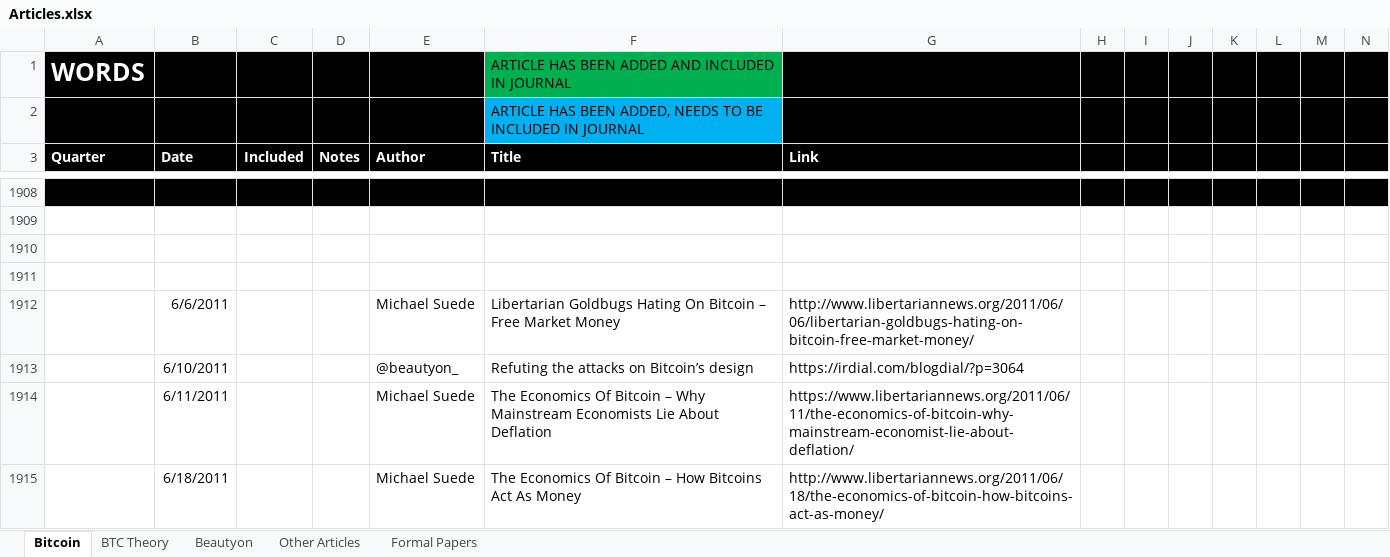
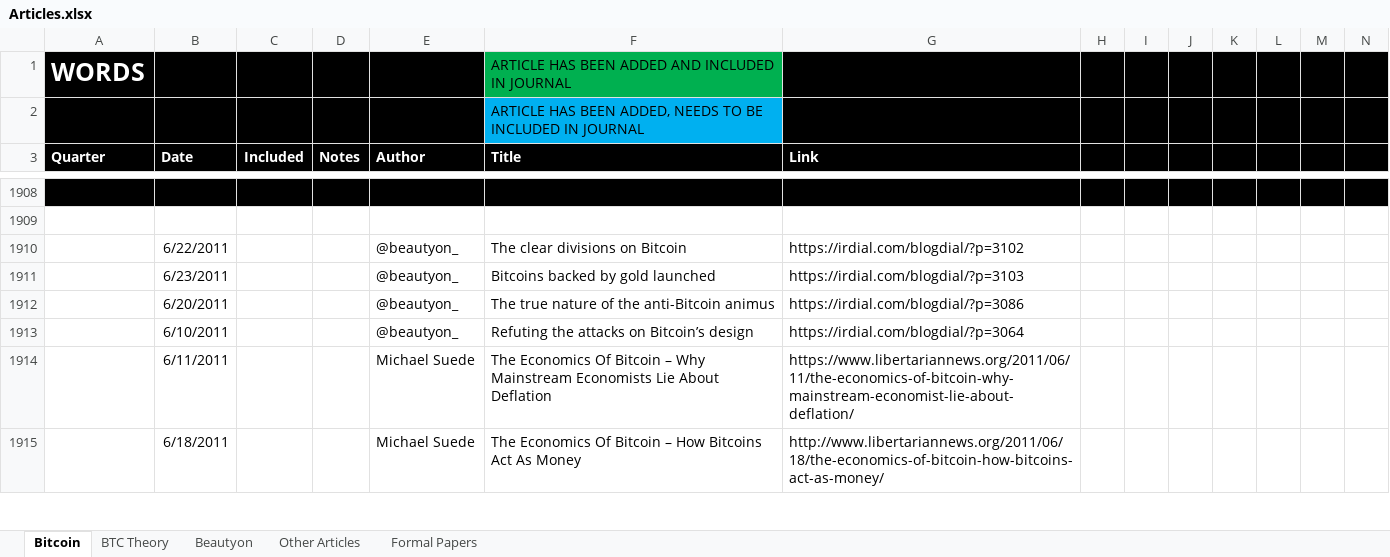
Before and after one commit to bitcoinwords/bitcoinwords.github.io, an Excel workbook: assets/queue/Articles.xlsx, sheet Bitcoin, drawn as a sheet; only a part is shown, gaps mark what is left out; values as stored, in another font and other column widths than the file's, no borders; charts and pictures and conditional formats not drawn; removed rows and columns are numbered as before the commit, all else as after; rows hold the shown columns only; the diff covers the shown part only; the diff names each change by its address in the sheet, - before the commit and + after, or states it on an @@ line.

```diff
--- a/assets/queue/Articles.xlsx (sheet Bitcoin)
+++ b/assets/queue/Articles.xlsx (sheet Bitcoin)
-row 1910: (empty)
+row 1910:  | 6/22/2011 |  |  | @beautyon_ | The clear divisions on Bitcoin | https://irdial.com/blogdial/?p=3102
-row 1911: (empty)
+row 1911:  | 6/23/2011 |  |  | @beautyon_ | Bitcoins backed by gold launched | https://irdial.com/blogdial/?p=3103
-row 1912:  | 6/6/2011 |  |  | Michael Suede | Libertarian Goldbugs Hating On Bitcoin – Free Market Money | http://www.libertariannews.org/2011/06/06/libertarian-goldbugs-hating-on-bitcoin-free-market-money/
+row 1912:  | 6/20/2011 |  |  | @beautyon_ | The true nature of the anti-Bitcoin animus | https://irdial.com/blogdial/?p=3086
```
Also changed, not shown: 3 removed rows, 30 edited cells and cell formats elsewhere in this sheet, 5 other files.
